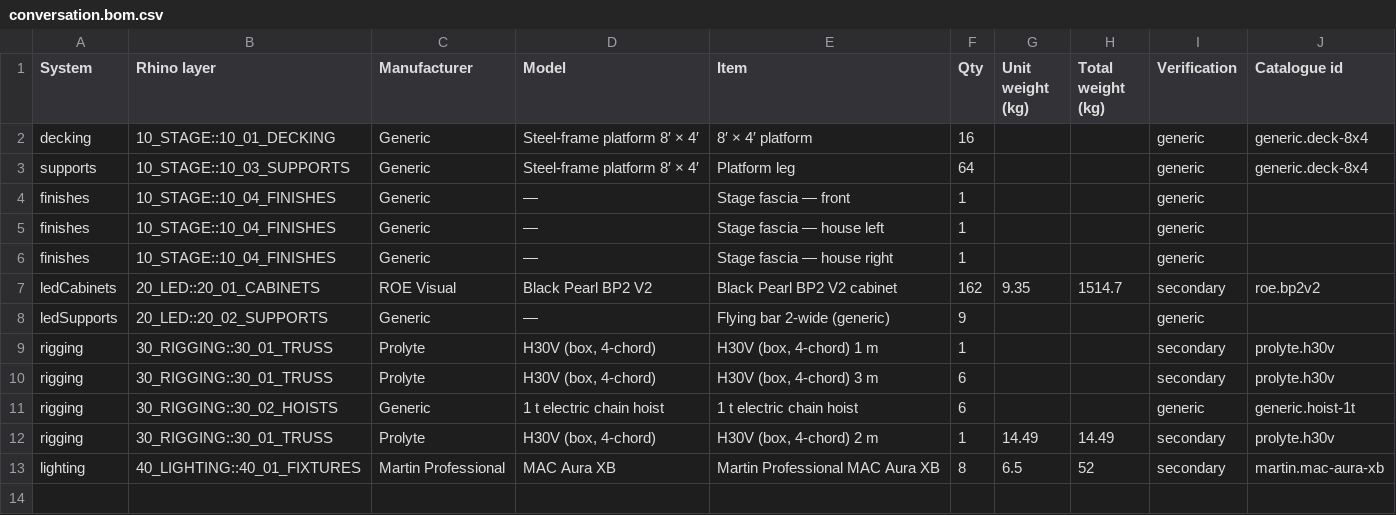
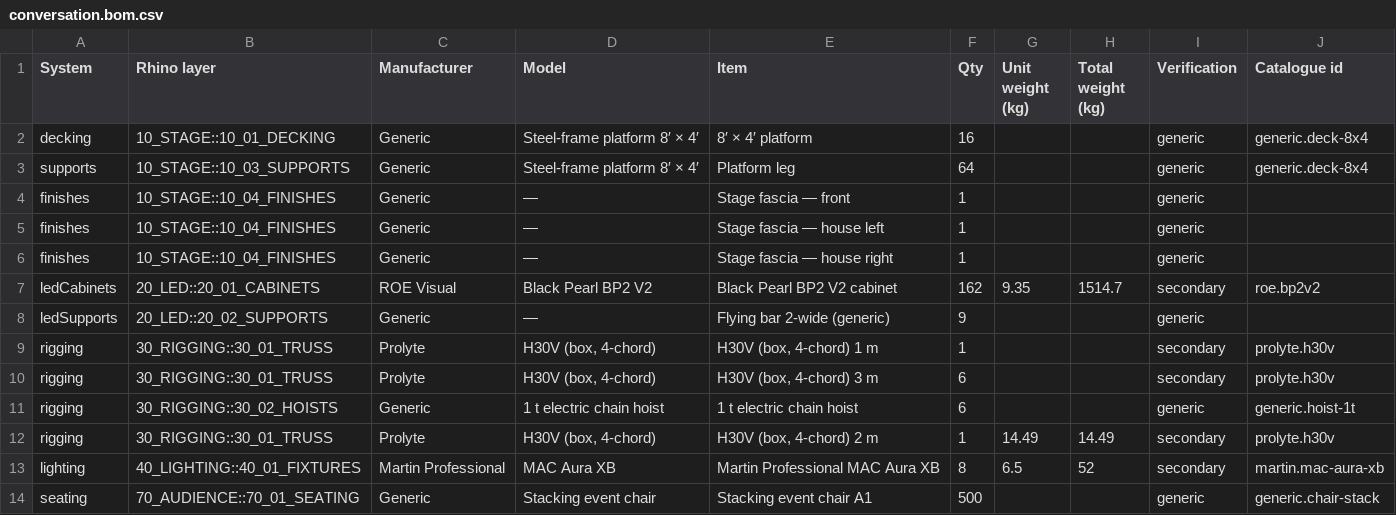
Before and after one commit to alexilten/STAGEWORK, a CSV file: samples/conversation.bom.csv, drawn as a sheet; the diff names each change by its address in the sheet, - before the commit and + after, or states it on an @@ line.

```diff
--- a/samples/conversation.bom.csv
+++ b/samples/conversation.bom.csv
+row 14: seating | 70_AUDIENCE::70_01_SEATING | Generic | Stacking event chair | Stacking event chair A1 | 500 |  |  | generic | generic.chair-stack
```
Also changed, not shown: samples/minimal-keynote.bom.csv, samples/multi-screen.bom.csv, 45 other files.
